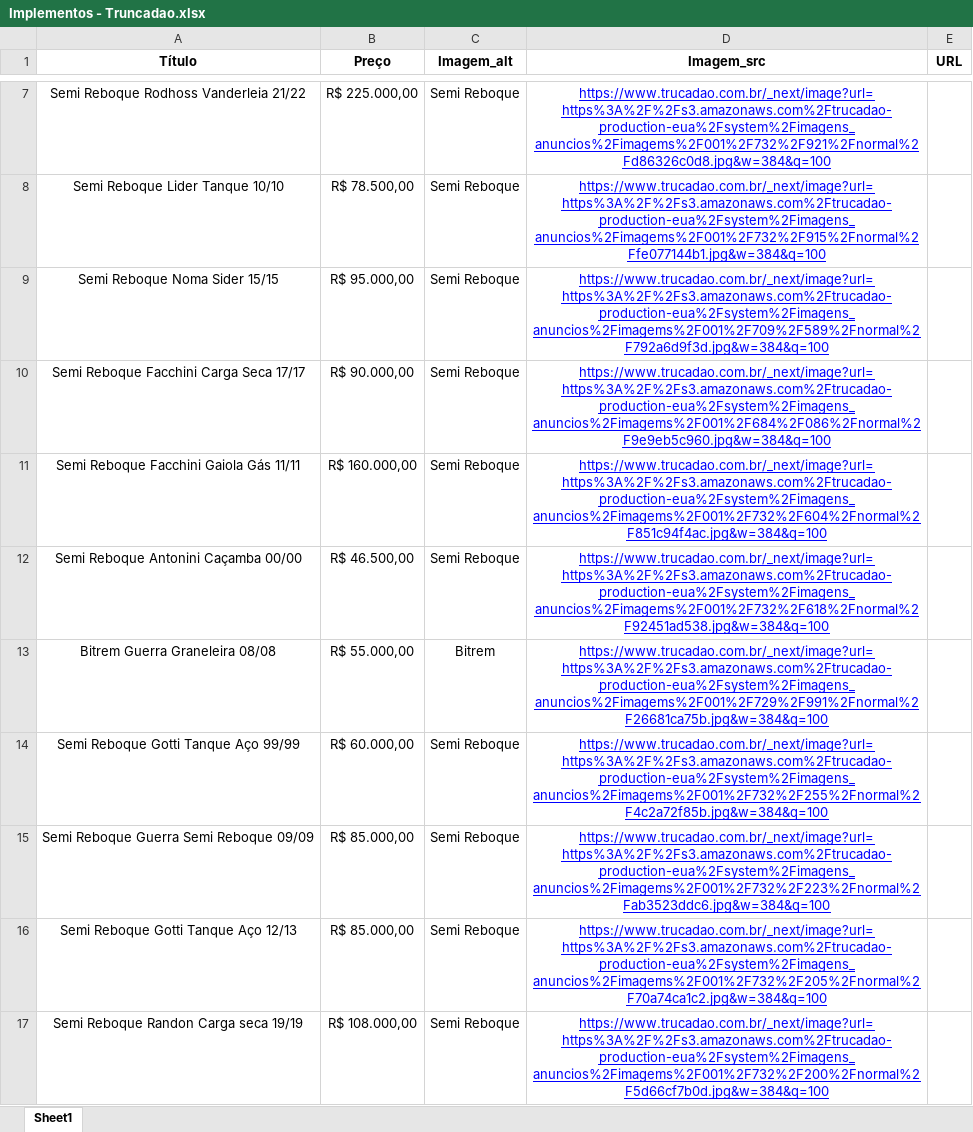
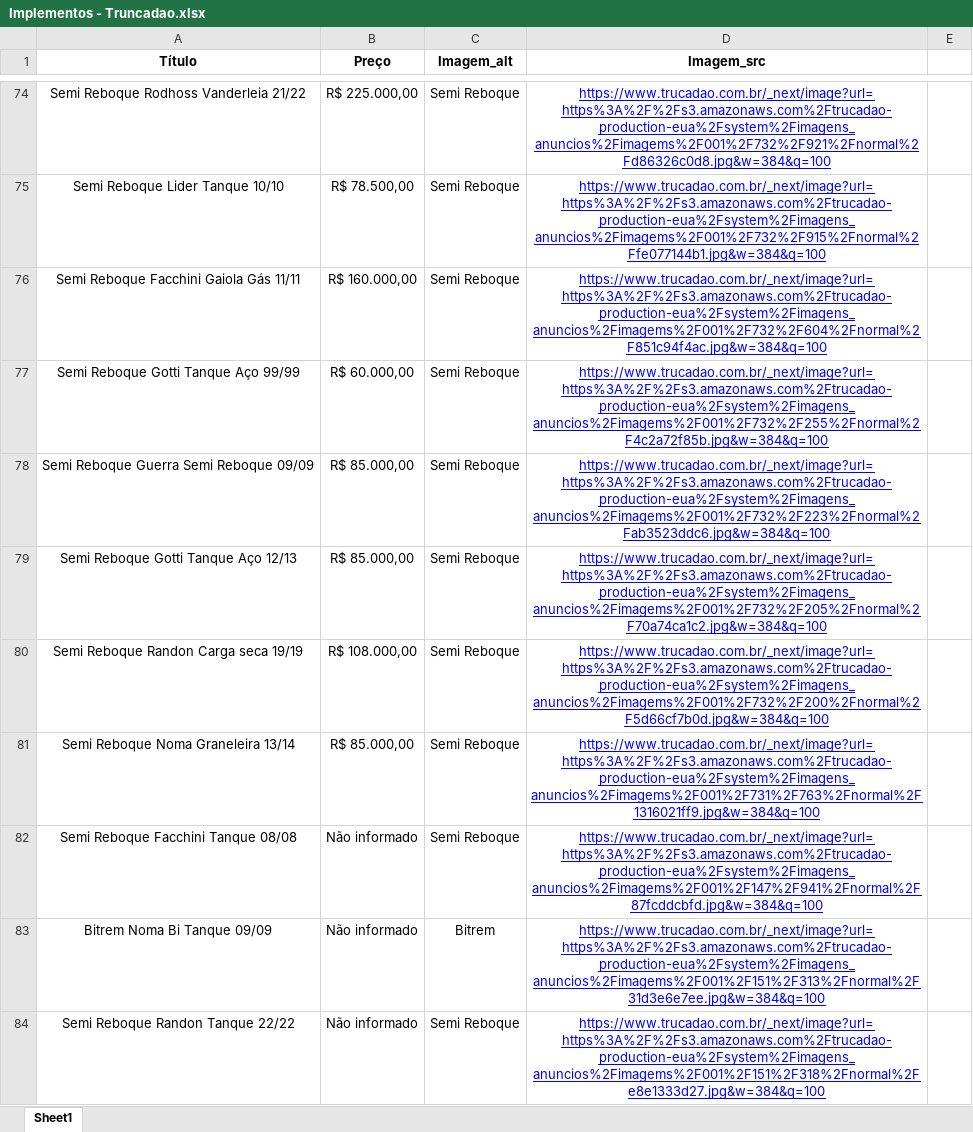
Before and after one commit to GabrielBright/Scraping_Caminhao, an Excel workbook: Implementos - Truncadao.xlsx, sheet Sheet1, drawn as a sheet; only a part is shown, gaps mark what is left out; the shorter side is filled out with more unchanged rows; values as stored, in another font and other column widths than the file's, no borders; removed rows and columns are numbered as before the commit, all else as after; the diff covers the shown part only; the diff names each change by its address in the sheet, - before the commit and + after, or states it on an @@ line.

Commit message:
Pego implementos

```diff
--- a/Implementos - Truncadao.xlsx (sheet Sheet1)
+++ b/Implementos - Truncadao.xlsx (sheet Sheet1)
-E1: URL
+E1: (empty)
-row 9: Semi Reboque Noma Sider 15/15 | R$ 95.000,00 | Semi Reboque | https://www.trucadao.com.br/_next/image?url=https%3A%2F%2Fs3.amazonaws.com%2Ftrucadao-production-eua%2Fsystem%2Fimagens_anuncios%2Fimagems%2F001%2F709%2F589%2Fnormal%2F792a6d9f3d.jpg&w=384&q=100
-row 10: Semi Reboque Facchini Carga Seca 17/17 | R$ 90.000,00 | Semi Reboque | https://www.trucadao.com.br/_next/image?url=https%3A%2F%2Fs3.amazonaws.com%2Ftrucadao-production-eua%2Fsystem%2Fimagens_anuncios%2Fimagems%2F001%2F684%2F086%2Fnormal%2F9e9eb5c960.jpg&w=384&q=100
-row 12: Semi Reboque Antonini Caçamba 00/00 | R$ 46.500,00 | Semi Reboque | https://www.trucadao.com.br/_next/image?url=https%3A%2F%2Fs3.amazonaws.com%2Ftrucadao-production-eua%2Fsystem%2Fimagens_anuncios%2Fimagems%2F001%2F732%2F618%2Fnormal%2F92451ad538.jpg&w=384&q=100
-row 13: Bitrem Guerra Graneleira 08/08 | R$ 55.000,00 | Bitrem | https://www.trucadao.com.br/_next/image?url=https%3A%2F%2Fs3.amazonaws.com%2Ftrucadao-production-eua%2Fsystem%2Fimagens_anuncios%2Fimagems%2F001%2F729%2F991%2Fnormal%2F26681ca75b.jpg&w=384&q=100
```
Also changed, not shown: 66 added rows, 51 removed rows and 1 moved row elsewhere in this sheet, 2 other files.
